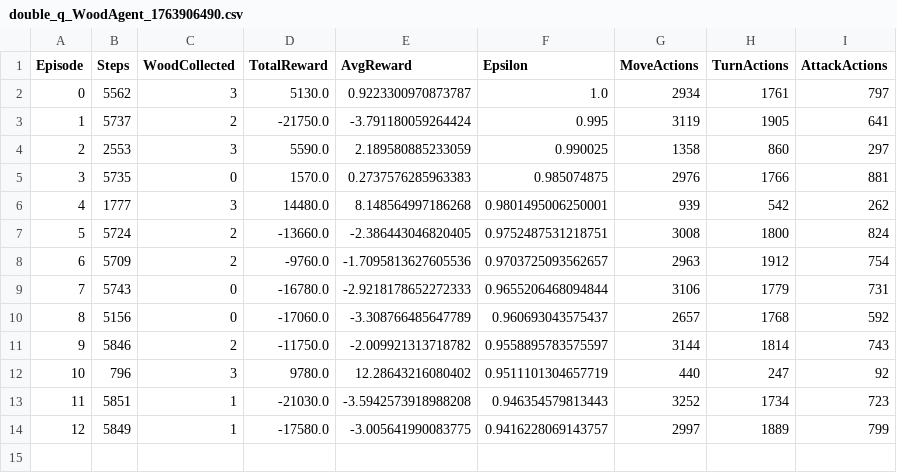
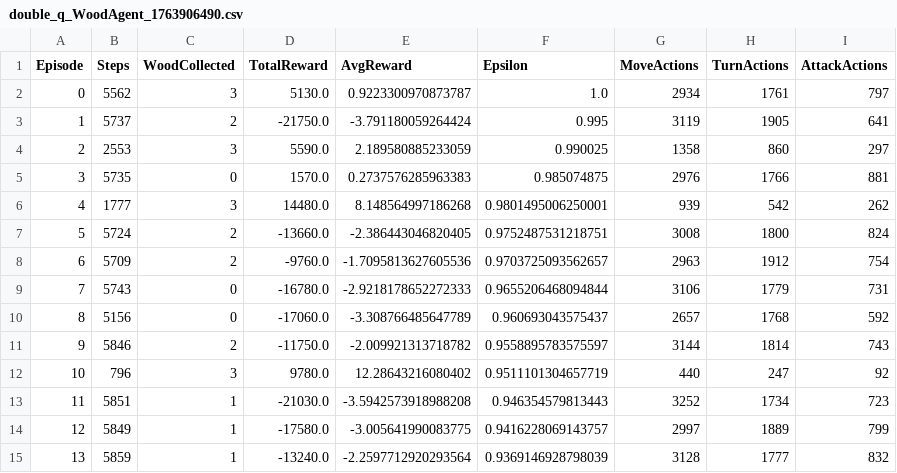
Before and after one commit to MonarcShadow/Seminario_1_proyecto, a CSV file: 3_entrega/madera/metrics_data/double_q_WoodAgent_1763906490.csv, drawn as a sheet; the diff names each change by its address in the sheet, - before the commit and + after, or states it on an @@ line.

```diff
--- a/3_entrega/madera/metrics_data/double_q_WoodAgent_1763906490.csv
+++ b/3_entrega/madera/metrics_data/double_q_WoodAgent_1763906490.csv
+row 15: 13 | 5859 | 1 | -13240.0 | -2.2597712920293564 | 0.9369146928798039 | 3128 | 1777 | 832
```
Also changed, not shown: 8 other files.
